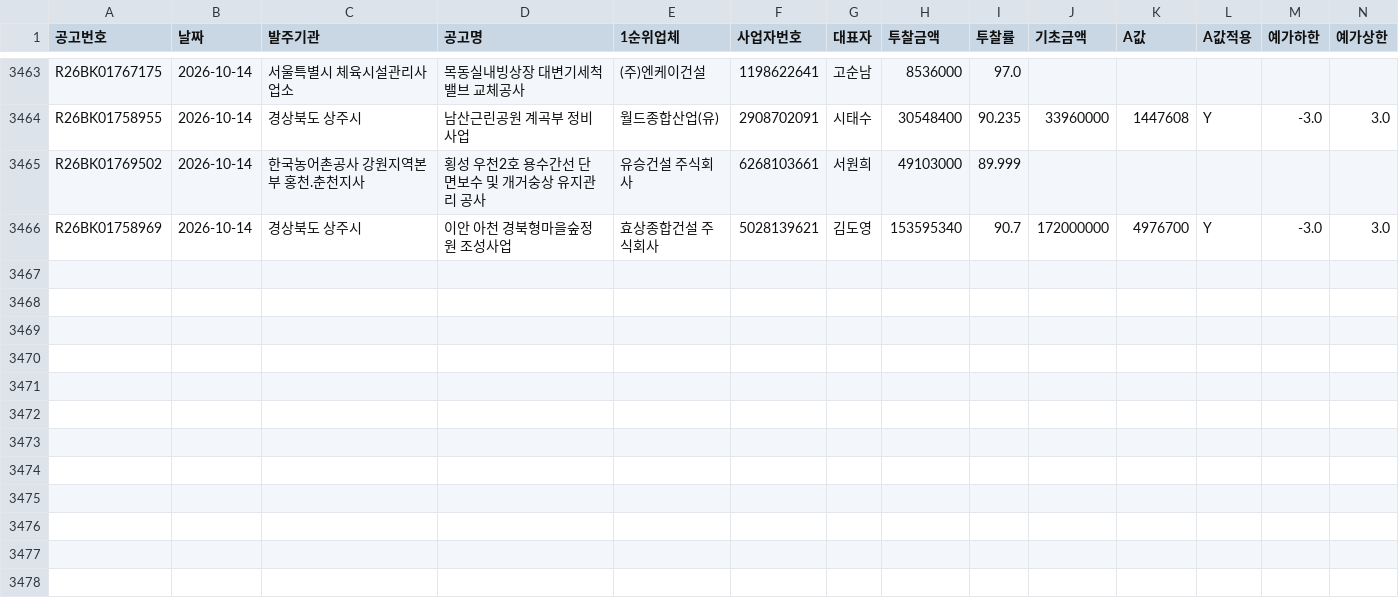
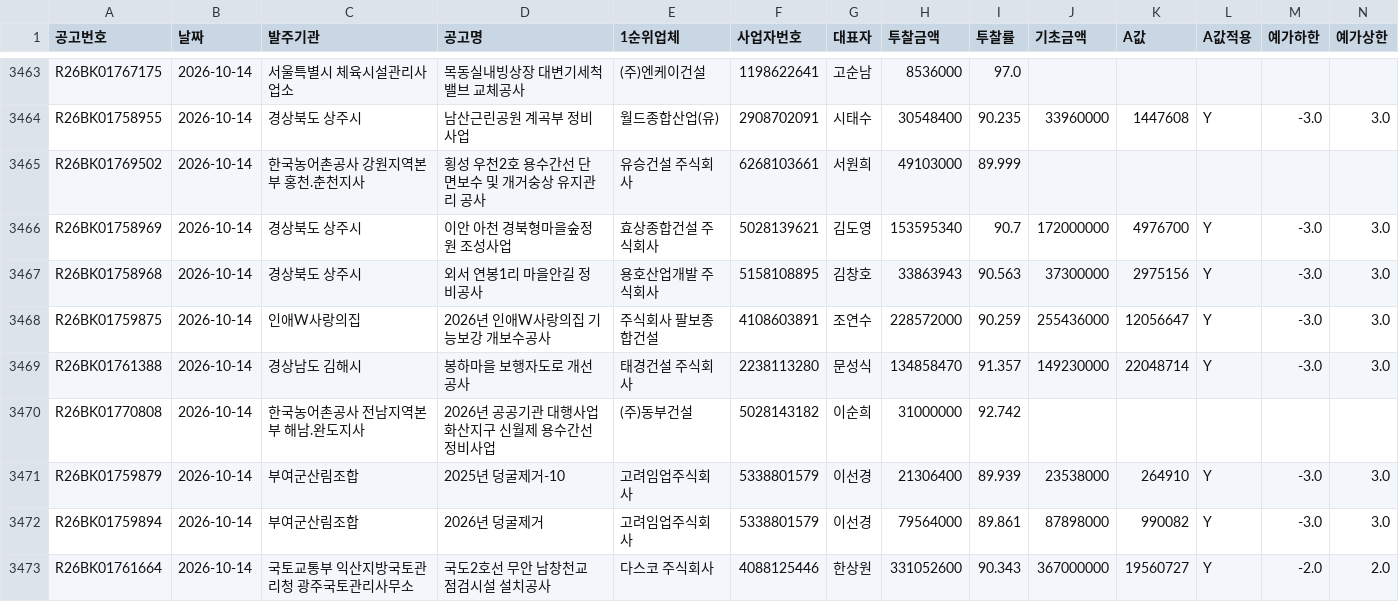
Before and after one commit to kimmyounghwan/K-conmap, a CSV file: data/extra_2026-10.csv, drawn as a sheet; only a part is shown, gaps mark what is left out; rows hold the shown columns only; the diff names each change by its address in the sheet, - before the commit and + after, or states it on an @@ line.

```diff
--- a/data/extra_2026-10.csv
+++ b/data/extra_2026-10.csv
+row 3467: R26BK01758968 | 2026-10-14 | 경상북도 상주시 | 외서 연봉1리 마을안길 정비공사 | 용호산업개발 주식회사 | 5158108895 | 김창호 | 33863943 | 90.563 | 37300000 | 2975156 | Y | -3.0 | 3.0
+row 3468: R26BK01759875 | 2026-10-14 | 인애W사랑의집 | 2026년 인애W사랑의집 기능보강 개보수공사 | 주식회사 팔보종합건설 | 4108603891 | 조연수 | 228572000 | 90.259 | 255436000 | 12056647 | Y | -3.0 | 3.0
+row 3469: R26BK01761388 | 2026-10-14 | 경상남도 김해시 | 봉하마을 보행자도로 개선공사 | 태경건설 주식회사 | 2238113280 | 문성식 | 134858470 | 91.357 | 149230000 | 22048714 | Y | -3.0 | 3.0
+row 3470: R26BK01770808 | 2026-10-14 | 한국농어촌공사 전남지역본부 해남.완도지사 | 2026년 공공기관 대행사업 화산지구 신월제 용수간선 정비사업 | (주)동부건설 | 5028143182 | 이순희 | 31000000 | 92.742
+row 3471: R26BK01759879 | 2026-10-14 | 부여군산림조합 | 2025년 덩굴제거-10 | 고려임업주식회사 | 5338801579 | 이선경 | 21306400 | 89.939 | 23538000 | 264910 | Y | -3.0 | 3.0
+row 3472: R26BK01759894 | 2026-10-14 | 부여군산림조합 | 2026년 덩굴제거 | 고려임업주식회사 | 5338801579 | 이선경 | 79564000 | 89.861 | 87898000 | 990082 | Y | -3.0 | 3.0
+row 3473: R26BK01761664 | 2026-10-14 | 국토교통부 익산지방국토관리청 광주국토관리사무소 | 국도2호선 무안 남창천교 점검시설 설치공사 | 다스코 주식회사 | 4088125446 | 한상원 | 331052600 | 90.343 | 367000000 | 19560727 | Y | -2.0 | 2.0
```
Also changed, not shown: 1 other file.
